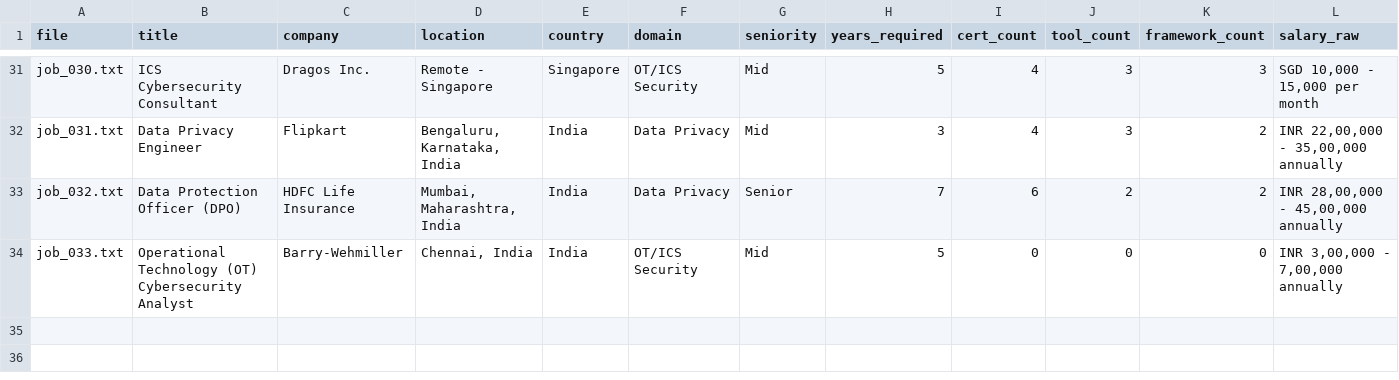
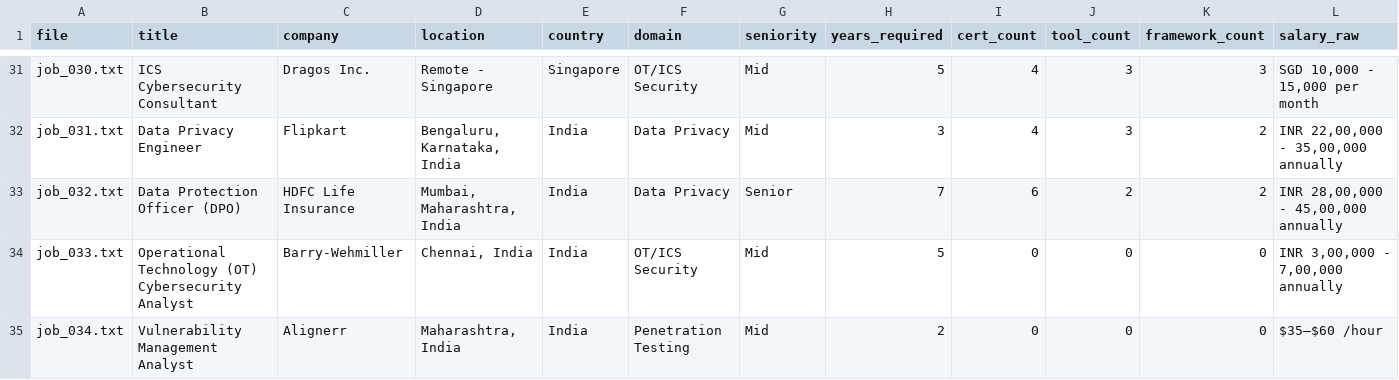
Before and after one commit to regantemudo/Cybersecurity-Skill-Inflation-Index, a CSV file: data/processed/2026-03.csv, drawn as a sheet; only a part is shown, gaps mark what is left out; rows hold the shown columns only; the diff names each change by its address in the sheet, - before the commit and + after, or states it on an @@ line.

```diff
--- a/data/processed/2026-03.csv
+++ b/data/processed/2026-03.csv
+row 35: job_034.txt | Vulnerability Management Analyst | Alignerr | Maharashtra, India | India | Penetration Testing | Mid | 2 | 0 | 0 | 0 | $35–$60 /hour
```
Also changed, not shown: data/processed/country_index.csv, data/processed/domain_index.csv, 12 other files.
